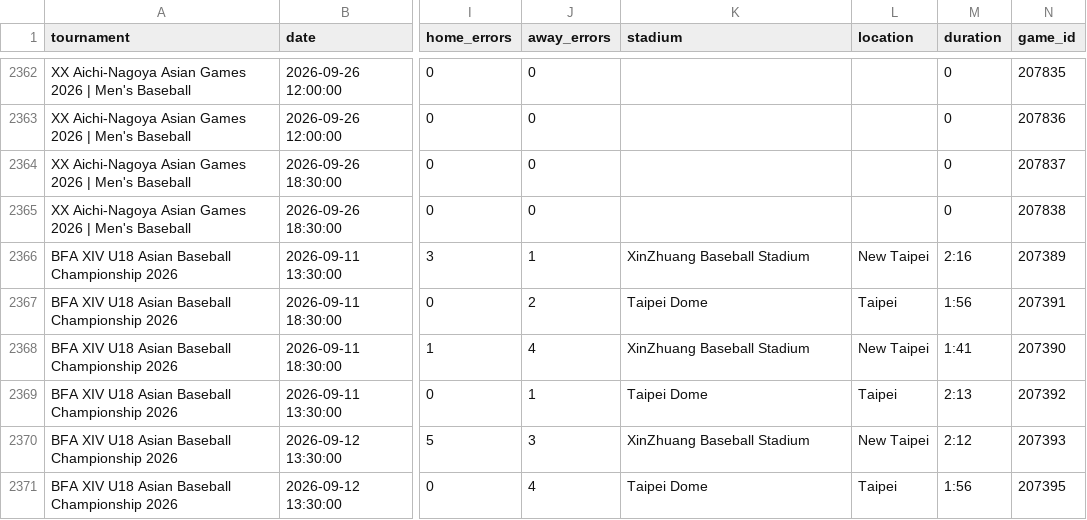
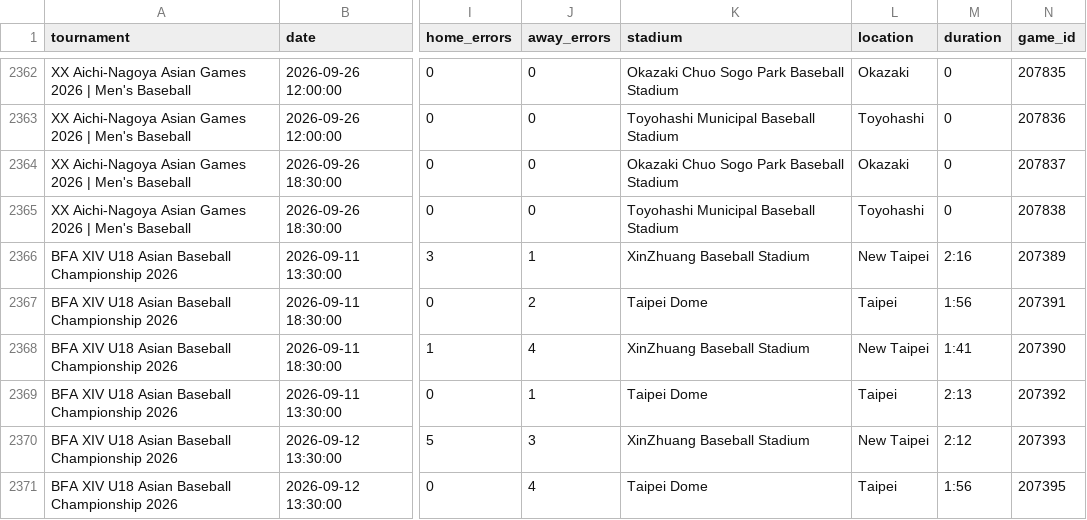
Before and after one commit to cafei-n/baseball_world, a CSV file: data/wbsc_results.csv, drawn as a sheet; only a part is shown, gaps mark what is left out; the diff covers the shown part only; the diff names each change by its address in the sheet, - before the commit and + after, or states it on an @@ line.

```diff
--- a/data/wbsc_results.csv
+++ b/data/wbsc_results.csv
-K2362 (stadium): (empty)
+K2362 (stadium): Okazaki Chuo Sogo Park Baseball Stadium
-L2362 (location): (empty)
+L2362 (location): Okazaki
-K2363 (stadium): (empty)
+K2363 (stadium): Toyohashi Municipal Baseball Stadium
-L2363 (location): (empty)
+L2363 (location): Toyohashi
-K2364 (stadium): (empty)
+K2364 (stadium): Okazaki Chuo Sogo Park Baseball Stadium
-L2364 (location): (empty)
+L2364 (location): Okazaki
-K2365 (stadium): (empty)
+K2365 (stadium): Toyohashi Municipal Baseball Stadium
-L2365 (location): (empty)
+L2365 (location): Toyohashi
```
Also changed, not shown: 32 edited cells elsewhere in this file, data/scraped_events.csv.
